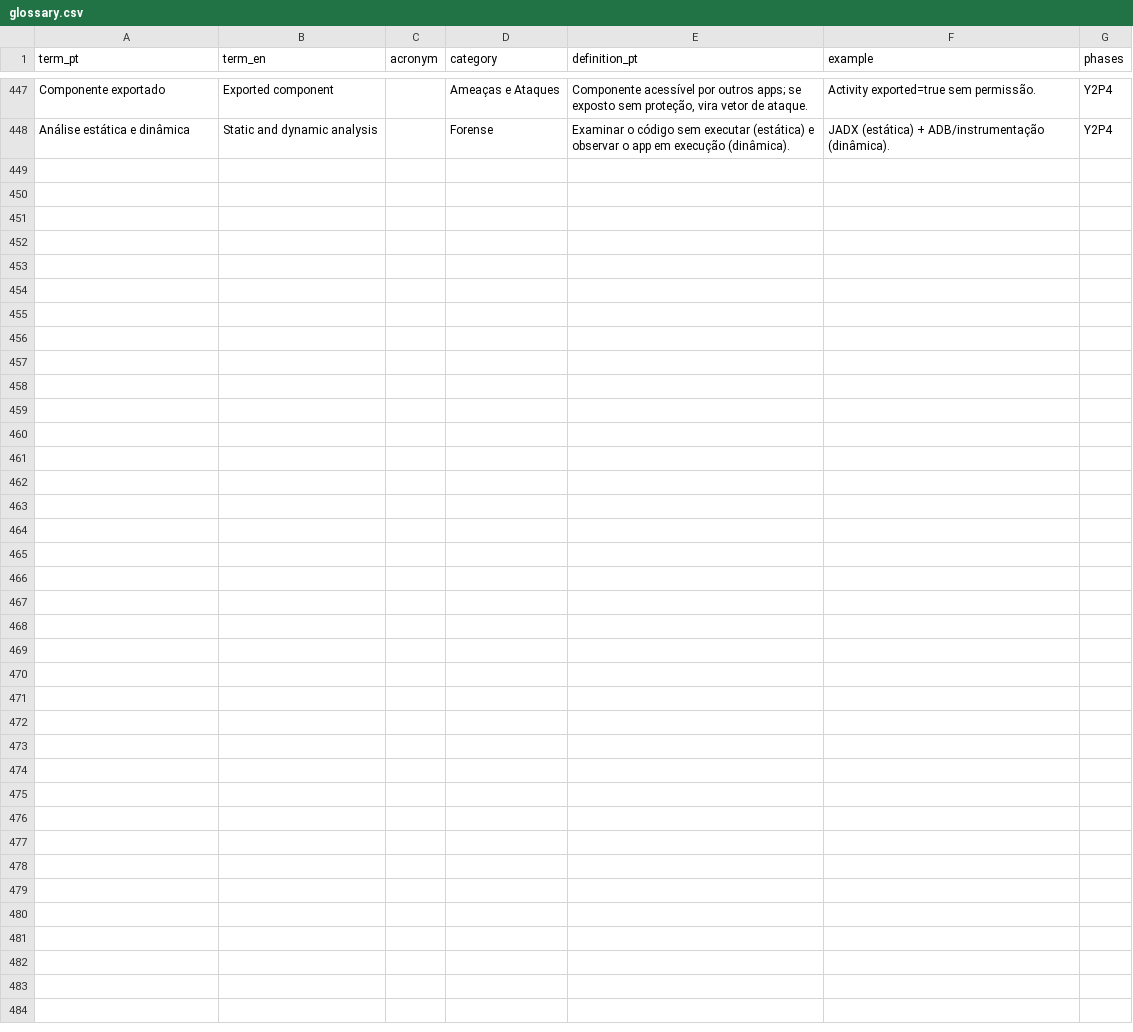
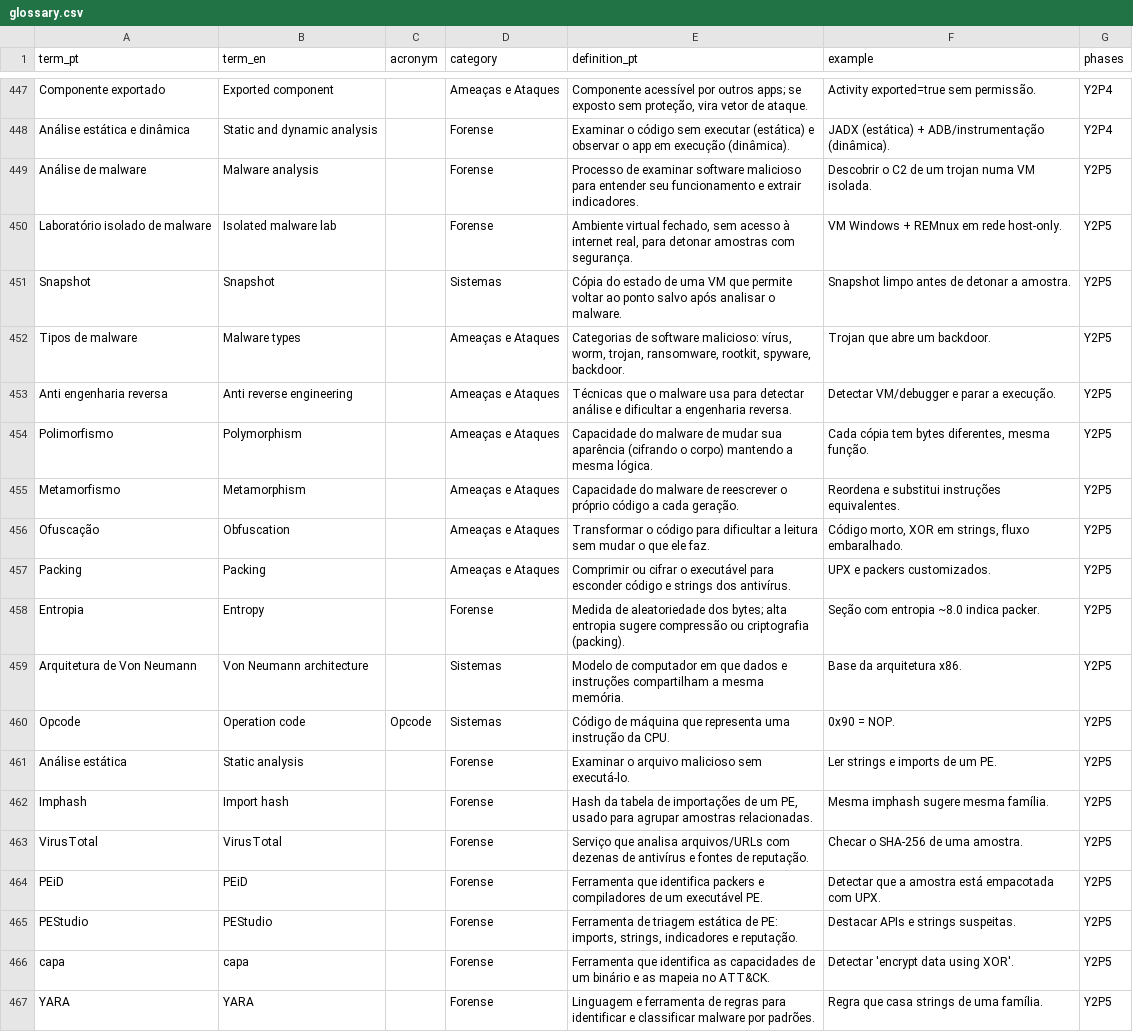
Before and after one commit to LeoneDutra/fiap-cybersecurity-notes, a CSV file: glossary/glossary.csv, drawn as a sheet; only a part is shown, gaps mark what is left out; the diff covers the shown part only; the diff names each change by its address in the sheet, - before the commit and + after, or states it on an @@ line.

```diff
--- a/glossary/glossary.csv
+++ b/glossary/glossary.csv
+row 449: Análise de malware | Malware analysis |  | Forense | Processo de examinar software malicioso para entender seu funcionamento e extrair indicadores. | Descobrir o C2 de um trojan numa VM isolada. | Y2P5
+row 450: Laboratório isolado de malware | Isolated malware lab |  | Forense | Ambiente virtual fechado, sem acesso à internet real, para detonar amostras com segurança. | VM Windows + REMnux em rede host-only. | Y2P5
+row 451: Snapshot | Snapshot |  | Sistemas | Cópia do estado de uma VM que permite voltar ao ponto salvo após analisar o malware. | Snapshot limpo antes de detonar a amostra. | Y2P5
+row 452: Tipos de malware | Malware types |  | Ameaças e Ataques | Categorias de software malicioso: vírus, worm, trojan, ransomware, rootkit, spyware, backdoor. | Trojan que abre um backdoor. | Y2P5
+row 453: Anti engenharia reversa | Anti reverse engineering |  | Ameaças e Ataques | Técnicas que o malware usa para detectar análise e dificultar a engenharia reversa. | Detectar VM/debugger e parar a execução. | Y2P5
+row 454: Polimorfismo | Polymorphism |  | Ameaças e Ataques | Capacidade do malware de mudar sua aparência (cifrando o corpo) mantendo a mesma lógica. | Cada cópia tem bytes diferentes, mesma função. | Y2P5
+row 455: Metamorfismo | Metamorphism |  | Ameaças e Ataques | Capacidade do malware de reescrever o próprio código a cada geração. | Reordena e substitui instruções equivalentes. | Y2P5
+row 456: Ofuscação | Obfuscation |  | Ameaças e Ataques | Transformar o código para dificultar a leitura sem mudar o que ele faz. | Código morto, XOR em strings, fluxo embaralhado. | Y2P5
+row 457: Packing | Packing |  | Ameaças e Ataques | Comprimir ou cifrar o executável para esconder código e strings dos antivírus. | UPX e packers customizados. | Y2P5
+row 458: Entropia | Entropy |  | Forense | Medida de aleatoriedade dos bytes; alta entropia sugere compressão ou criptografia (packing). | Seção com entropia ~8.0 indica packer. | Y2P5
+row 459: Arquitetura de Von Neumann | Von Neumann architecture |  | Sistemas | Modelo de computador em que dados e instruções compartilham a mesma memória. | Base da arquitetura x86. | Y2P5
+row 460: Opcode | Operation code | Opcode | Sistemas | Código de máquina que representa uma instrução da CPU. | 0x90 = NOP. | Y2P5
+row 461: Análise estática | Static analysis |  | Forense | Examinar o arquivo malicioso sem executá-lo. | Ler strings e imports de um PE. | Y2P5
+row 462: Imphash | Import hash |  | Forense | Hash da tabela de importações de um PE, usado para agrupar amostras relacionadas. | Mesma imphash sugere mesma família. | Y2P5
+row 463: VirusTotal | VirusTotal |  | Forense | Serviço que analisa arquivos/URLs com dezenas de antivírus e fontes de reputação. | Checar o SHA-256 de uma amostra. | Y2P5
+row 464: PEiD | PEiD |  | Forense | Ferramenta que identifica packers e compiladores de um executável PE. | Detectar que a amostra está empacotada com UPX. | Y2P5
+row 465: PEStudio | PEStudio |  | Forense | Ferramenta de triagem estática de PE: imports, strings, indicadores e reputação. | Destacar APIs e strings suspeitas. | Y2P5
+row 466: capa | capa |  | Forense | Ferramenta que identifica as capacidades de um binário e as mapeia no ATT&CK. | Detectar 'encrypt data using XOR'. | Y2P5
+row 467: YARA | YARA |  | Forense | Linguagem e ferramenta de regras para identificar e classificar malware por padrões. | Regra que casa strings de uma família. | Y2P5
```
Also changed, not shown: 10 added rows elsewhere in this file, review/flashcards.csv, 3 other files.
